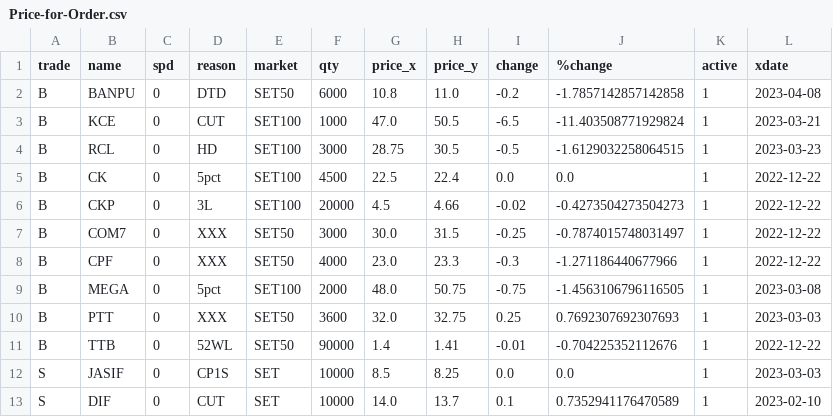
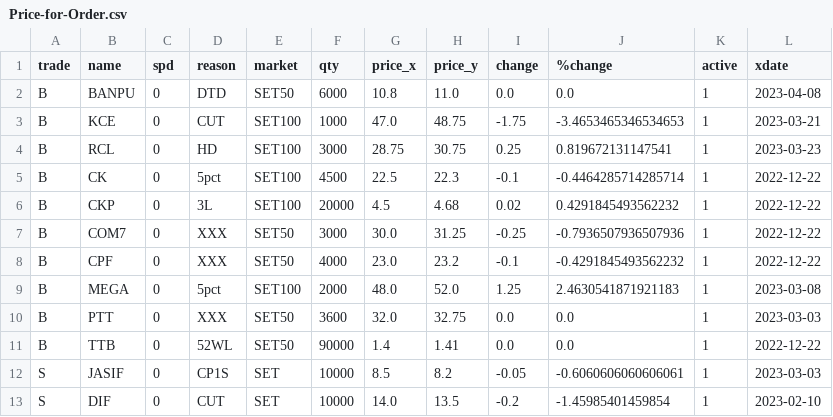
Before and after one commit to santimcs/obsidian-git-sync, a CSV file: Data/Price-for-Order.csv, drawn as a sheet; only a part is shown; the diff covers the shown part only.

Commit message:
vault backup: 2023-02-09 15:23:04

```diff
--- a/Data/Price-for-Order.csv
+++ b/Data/Price-for-Order.csv
@@ -1,13 +1,13 @@
 trade,name,spd,reason,market,qty,price_x,price_y,change,%change,active,xdate
-B,BANPU,0,DTD,SET50,6000,10.8,11.0,-0.2,-1.7857142857142858,1,2023-04-08
-B,KCE,0,CUT,SET100,1000,47.0,50.5,-6.5,-11.403508771929824,1,2023-03-21
-B,RCL,0,HD,SET100,3000,28.75,30.5,-0.5,-1.6129032258064515,1,2023-03-23
-B,CK,0,5pct,SET100,4500,22.5,22.4,0.0,0.0,1,2022-12-22
-B,CKP,0,3L,SET100,20000,4.5,4.66,-0.02,-0.4273504273504273,1,2022-12-22
-B,COM7,0,XXX,SET50,3000,30.0,31.5,-0.25,-0.7874015748031497,1,2022-12-22
-B,CPF,0,XXX,SET50,4000,23.0,23.3,-0.3,-1.271186440677966,1,2022-12-22
-B,MEGA,0,5pct,SET100,2000,48.0,50.75,-0.75,-1.4563106796116505,1,2023-03-08
-B,PTT,0,XXX,SET50,3600,32.0,32.75,0.25,0.7692307692307693,1,2023-03-03
-B,TTB,0,52WL,SET50,90000,1.4,1.41,-0.01,-0.704225352112676,1,2022-12-22
-S,JASIF,0,CP1S,SET,10000,8.5,8.25,0.0,0.0,1,2023-03-03
-S,DIF,0,CUT,SET,10000,14.0,13.7,0.1,0.7352941176470589,1,2023-02-10
+B,BANPU,0,DTD,SET50,6000,10.8,11.0,0.0,0.0,1,2023-04-08
+B,KCE,0,CUT,SET100,1000,47.0,48.75,-1.75,-3.4653465346534653,1,2023-03-21
+B,RCL,0,HD,SET100,3000,28.75,30.75,0.25,0.819672131147541,1,2023-03-23
+B,CK,0,5pct,SET100,4500,22.5,22.3,-0.1,-0.4464285714285714,1,2022-12-22
+B,CKP,0,3L,SET100,20000,4.5,4.68,0.02,0.4291845493562232,1,2022-12-22
+B,COM7,0,XXX,SET50,3000,30.0,31.25,-0.25,-0.7936507936507936,1,2022-12-22
+B,CPF,0,XXX,SET50,4000,23.0,23.2,-0.1,-0.4291845493562232,1,2022-12-22
+B,MEGA,0,5pct,SET100,2000,48.0,52.0,1.25,2.4630541871921183,1,2023-03-08
+B,PTT,0,XXX,SET50,3600,32.0,32.75,0.0,0.0,1,2023-03-03
+B,TTB,0,52WL,SET50,90000,1.4,1.41,0.0,0.0,1,2022-12-22
+S,JASIF,0,CP1S,SET,10000,8.5,8.2,-0.05,-0.6060606060606061,1,2023-03-03
+S,DIF,0,CUT,SET,10000,14.0,13.5,-0.2,-1.45985401459854,1,2023-02-10
```
Also changed, not shown: 24 edited cells elsewhere in this file.
